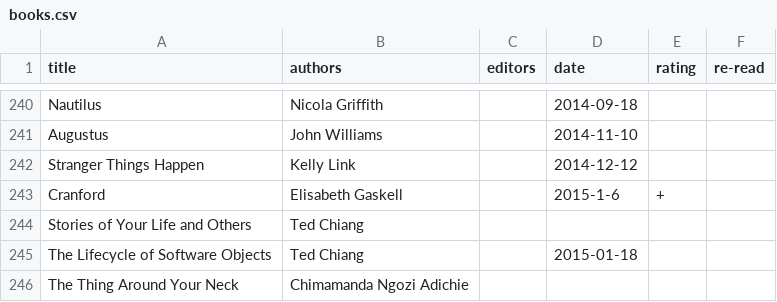
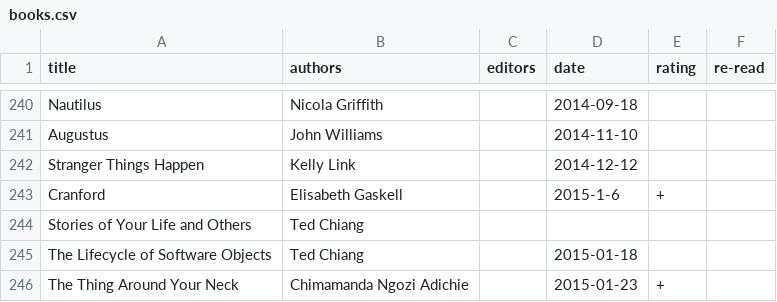
Before and after one commit to tomgp/tomgp.github.io, a CSV file: data/books.csv, drawn as a sheet; only a part is shown, gaps mark what is left out.

Commit message:
data

```diff
--- a/data/books.csv
+++ b/data/books.csv
@@ -245,2 +245,2 @@
 "The Lifecycle of Software Objects","Ted Chiang",,"2015-01-18",,
-"The Thing Around Your Neck","Chimamanda Ngozi Adichie",,,,
+"The Thing Around Your Neck","Chimamanda Ngozi Adichie",,"2015-01-23","+",
```
